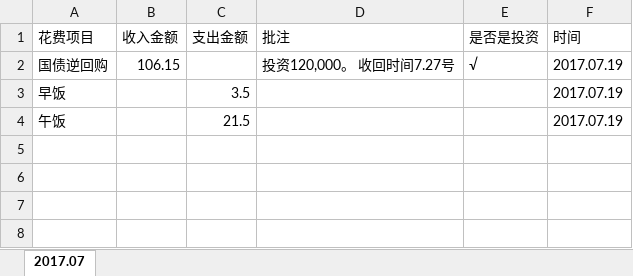
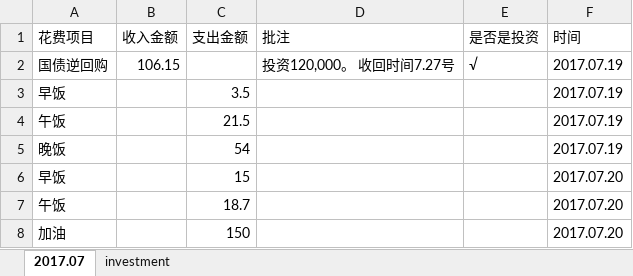
Before and after one commit to jessechen0319/accounting, an Excel workbook: accounting.xlsx, sheet 2017.07, drawn as a sheet; values as stored, in another font and other column widths than the file's, no borders; table styles not drawn; the diff names each change by its address in the sheet, - before the commit and + after, or states it on an @@ line.

```diff
--- a/accounting.xlsx (sheet 2017.07)
+++ b/accounting.xlsx (sheet 2017.07)
+sheet tab: investment
+row 5: 晚饭 |  | 54 |  |  | 2017.07.19
+row 6: 早饭 |  | 15 |  |  | 2017.07.20
+row 7: 午饭 |  | 18.7 |  |  | 2017.07.20
+row 8: 加油 |  | 150 |  |  | 2017.07.20
```
